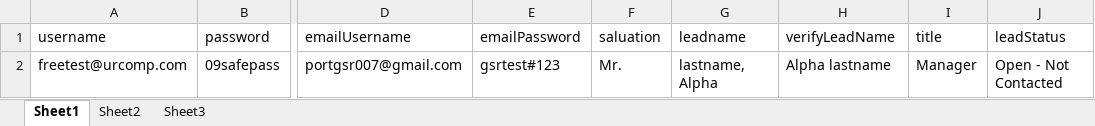
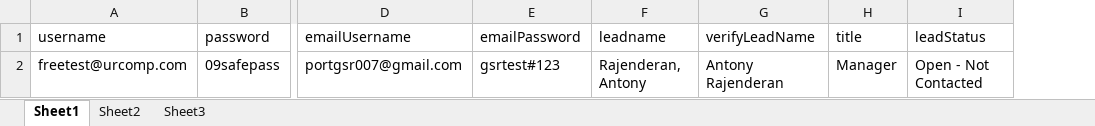
Before and after one commit to sathya0905/salesforce, an Excel workbook: data/TC015.xlsx, sheet Sheet1, drawn as a sheet; only a part is shown, gaps mark what is left out; values as stored, in another font and other column widths than the file's, no borders; removed rows and columns are numbered as before the commit, all else as after; the diff names each change by its address in the sheet, - before the commit and + after, or states it on an @@ line.

```diff
--- a/data/TC015.xlsx (sheet Sheet1)
+++ b/data/TC015.xlsx (sheet Sheet1)
-column F (saluation), row 2: Mr.
-F2 (leadname): lastname, Alpha
+F2 (leadname): Rajenderan, Antony
-G2 (verifyLeadName): Alpha lastname
+G2 (verifyLeadName): Antony Rajenderan
```
Also changed, not shown: data/TC008.xlsx, data/TC009.xlsx, 4 other files.
